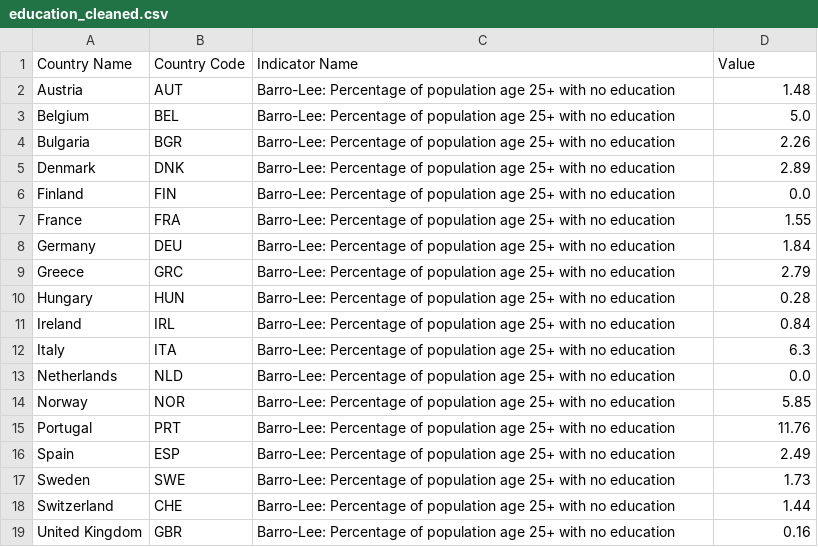
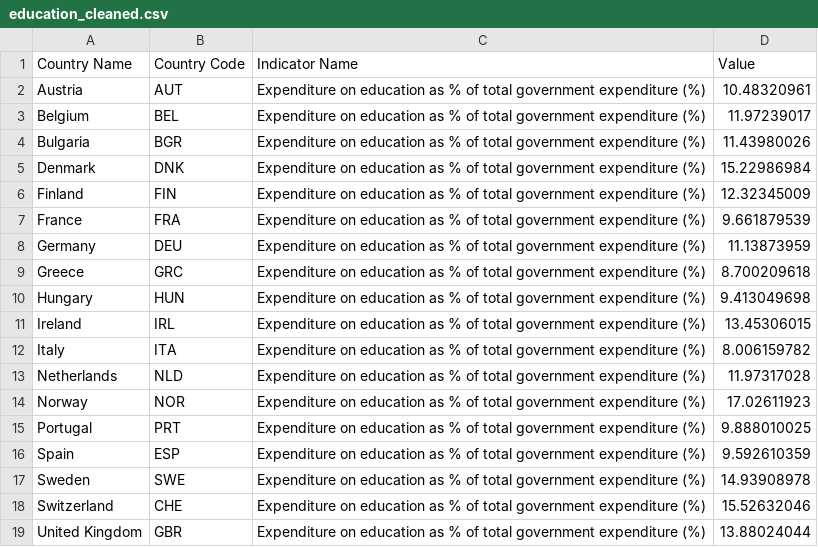
Before and after one commit to gitkeniwo/knowledge-engineering-course-project, a CSV file: Data/Cleaned/education/education_cleaned.csv, drawn as a sheet.

Commit message:
filtered education data
Signed-off-by: Laurynas Jagutis <laurynas.jagutis@alliander.com>

```diff
--- a/Data/Cleaned/education/education_cleaned.csv
+++ b/Data/Cleaned/education/education_cleaned.csv
@@ -1,19 +1,19 @@
 Country Name,Country Code,Indicator Name,Value
-Austria,AUT,Barro-Lee: Percentage of population age 25+ with no education,1.48
-Belgium,BEL,Barro-Lee: Percentage of population age 25+ with no education,5.0
-Bulgaria,BGR,Barro-Lee: Percentage of population age 25+ with no education,2.26
-Denmark,DNK,Barro-Lee: Percentage of population age 25+ with no education,2.89
-Finland,FIN,Barro-Lee: Percentage of population age 25+ with no education,0.0
-France,FRA,Barro-Lee: Percentage of population age 25+ with no education,1.55
-Germany,DEU,Barro-Lee: Percentage of population age 25+ with no education,1.84
-Greece,GRC,Barro-Lee: Percentage of population age 25+ with no education,2.79
-Hungary,HUN,Barro-Lee: Percentage of population age 25+ with no education,0.28
-Ireland,IRL,Barro-Lee: Percentage of population age 25+ with no education,0.84
-Italy,ITA,Barro-Lee: Percentage of population age 25+ with no education,6.3
-Netherlands,NLD,Barro-Lee: Percentage of population age 25+ with no education,0.0
-Norway,NOR,Barro-Lee: Percentage of population age 25+ with no education,5.85
-Portugal,PRT,Barro-Lee: Percentage of population age 25+ with no education,11.76
-Spain,ESP,Barro-Lee: Percentage of population age 25+ with no education,2.49
-Sweden,SWE,Barro-Lee: Percentage of population age 25+ with no education,1.73
-Switzerland,CHE,Barro-Lee: Percentage of population age 25+ with no education,1.44
-United Kingdom,GBR,Barro-Lee: Percentage of population age 25+ with no education,0.16
+Austria,AUT,Expenditure on education as % of total government expenditure (%),10.48320961
+Belgium,BEL,Expenditure on education as % of total government expenditure (%),11.97239017
+Bulgaria,BGR,Expenditure on education as % of total government expenditure (%),11.43980026
+Denmark,DNK,Expenditure on education as % of total government expenditure (%),15.22986984
+Finland,FIN,Expenditure on education as % of total government expenditure (%),12.32345009
+France,FRA,Expenditure on education as % of total government expenditure (%),9.661879539
+Germany,DEU,Expenditure on education as % of total government expenditure (%),11.13873959
+Greece,GRC,Expenditure on education as % of total government expenditure (%),8.700209618
+Hungary,HUN,Expenditure on education as % of total government expenditure (%),9.413049698
+Ireland,IRL,Expenditure on education as % of total government expenditure (%),13.45306015
+Italy,ITA,Expenditure on education as % of total government expenditure (%),8.006159782
+Netherlands,NLD,Expenditure on education as % of total government expenditure (%),11.97317028
+Norway,NOR,Expenditure on education as % of total government expenditure (%),17.02611923
+Portugal,PRT,Expenditure on education as % of total government expenditure (%),9.888010025
+Spain,ESP,Expenditure on education as % of total government expenditure (%),9.592610359
+Sweden,SWE,Expenditure on education as % of total government expenditure (%),14.93908978
+Switzerland,CHE,Expenditure on education as % of total government expenditure (%),15.52632046
+United Kingdom,GBR,Expenditure on education as % of total government expenditure (%),13.88024044
```
